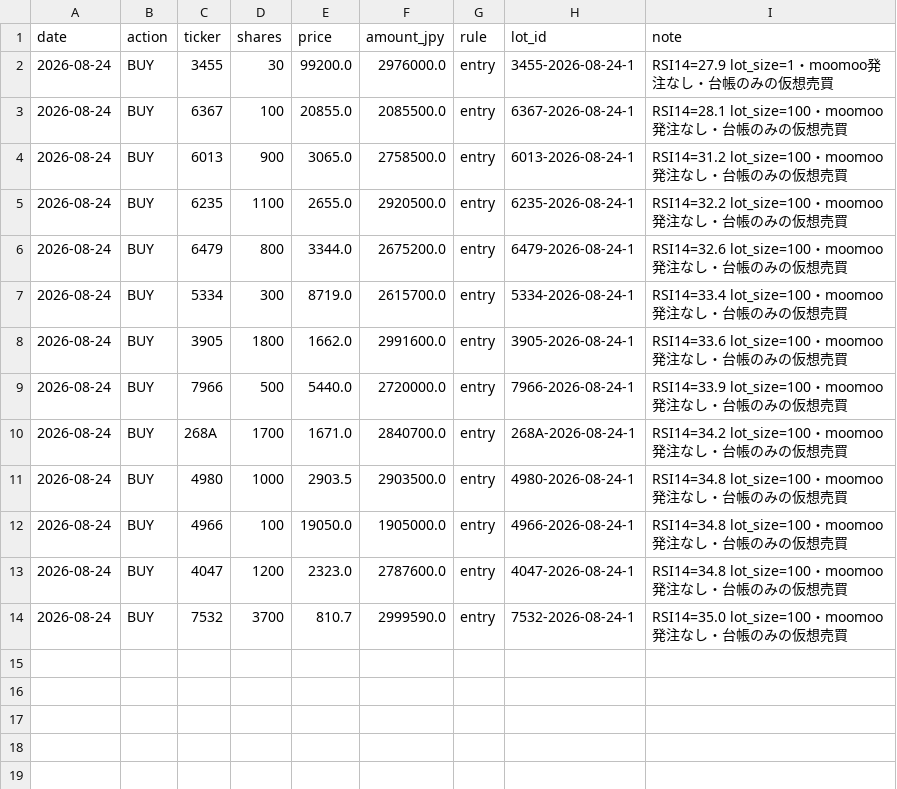
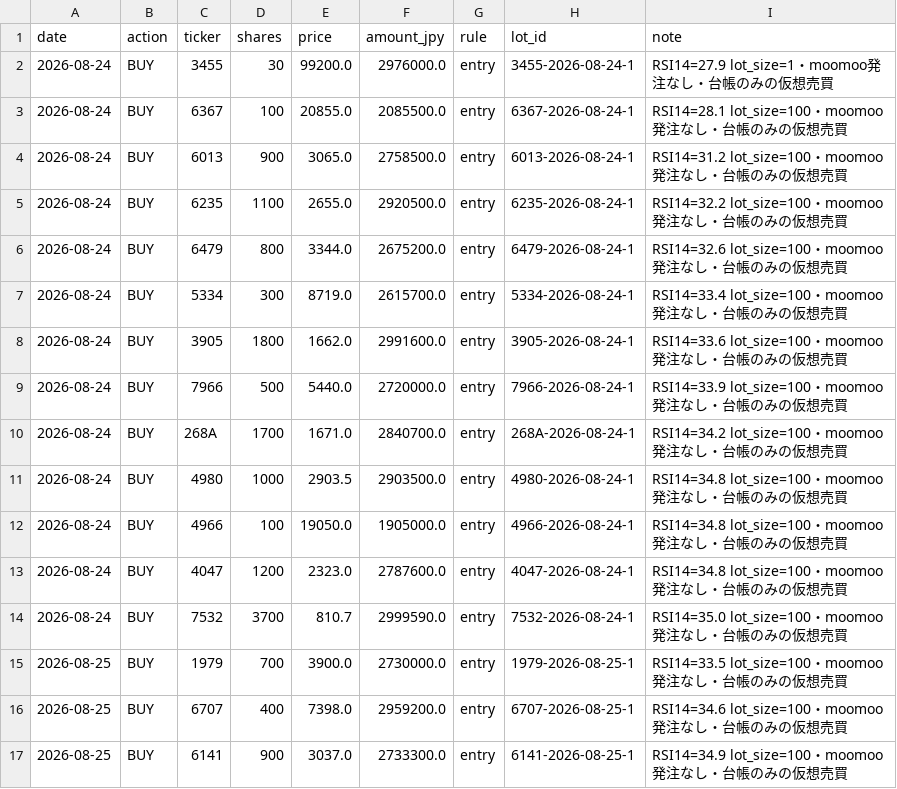
Before and after one commit to kimurap-collab/vs-sp500, a CSV file: ledger/rsi_jp/trades.csv, drawn as a sheet; the diff names each change by its address in the sheet, - before the commit and + after, or states it on an @@ line.

```diff
--- a/ledger/rsi_jp/trades.csv
+++ b/ledger/rsi_jp/trades.csv
+row 15: 2026-08-25 | BUY | 1979 | 700 | 3900.0 | 2730000.0 | entry | 1979-2026-08-25-1 | RSI14=33.5 lot_size=100・moomoo発注なし・台帳のみの仮想売買
+row 16: 2026-08-25 | BUY | 6707 | 400 | 7398.0 | 2959200.0 | entry | 6707-2026-08-25-1 | RSI14=34.6 lot_size=100・moomoo発注なし・台帳のみの仮想売買
+row 17: 2026-08-25 | BUY | 6141 | 900 | 3037.0 | 2733300.0 | entry | 6141-2026-08-25-1 | RSI14=34.9 lot_size=100・moomoo発注なし・台帳のみの仮想売買
```
Also changed, not shown: ledger/history.csv, ledger/rsi/history.csv, 9 other files.
